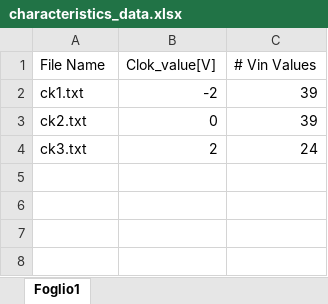
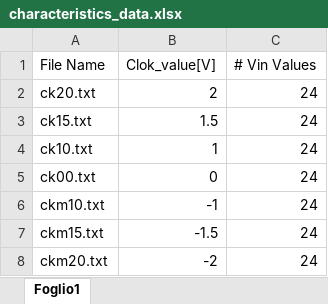
Before and after one commit to vlsi-nanocomputing/SCERPA, an Excel workbook: Algorithm/Characteristics_Setting/bisfe4_ox_counterionOnThiol_orca/characteristics_data.xlsx, sheet Foglio1, drawn as a sheet; values as stored, in another font and other column widths than the file's, no borders; removed rows and columns are numbered as before the commit, all else as after; the diff names each change by its address in the sheet, - before the commit and + after, or states it on an @@ line.

Commit message:
Update ORCA bisferrocene VACT

```diff
--- a/Algorithm/Characteristics_Setting/bisfe4_ox_counterionOnThiol_orca/characteristics_data.xlsx (sheet Foglio1)
+++ b/Algorithm/Characteristics_Setting/bisfe4_ox_counterionOnThiol_orca/characteristics_data.xlsx (sheet Foglio1)
-row 2: ck1.txt | -2 | 39
-row 3: ck2.txt | 0 | 39
-A2 (File Name): ck3.txt
+A2 (File Name): ck20.txt
+row 3: ck15.txt | 1.5 | 24
+row 4: ck10.txt | 1 | 24
+row 5: ck00.txt | 0 | 24
+row 6: ckm10.txt | -1 | 24
+row 7: ckm15.txt | -1.5 | 24
+row 8: ckm20.txt | -2 | 24
```
Also changed, not shown: 12 other files.
